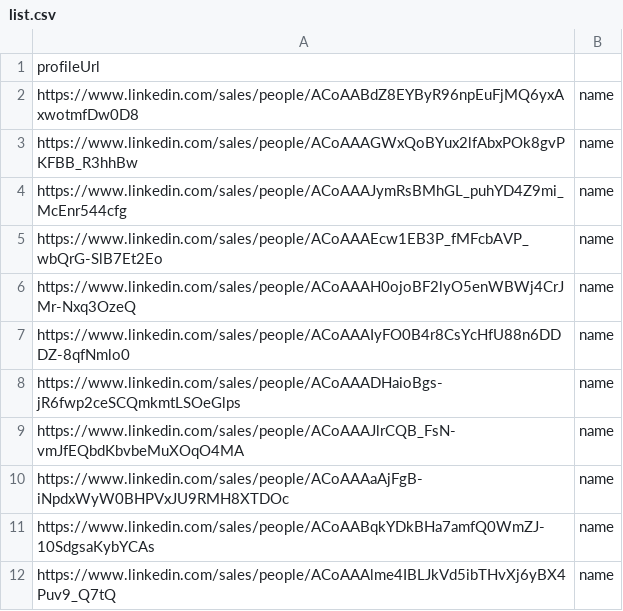
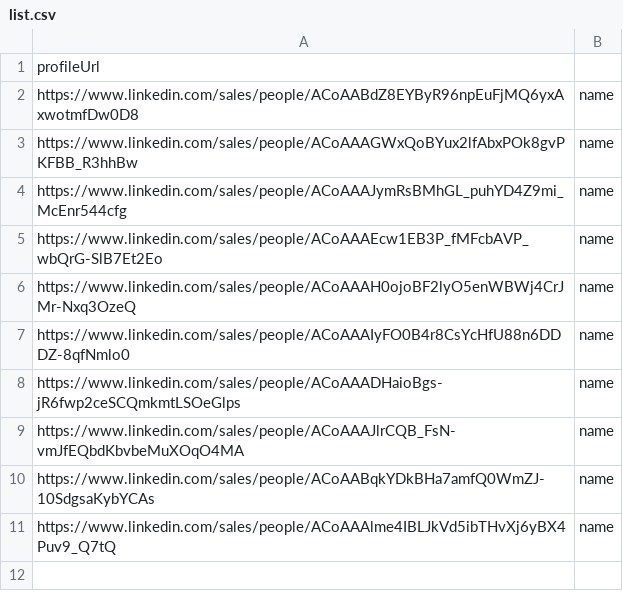
Before and after one commit to DenverVentures/unsuccessful_sales_URLs, a CSV file: list.csv, drawn as a sheet; the diff names each change by its address in the sheet, - before the commit and + after, or states it on an @@ line.

Commit message:
Update list.csv via script 2025-08-04T08:18:01.688Z

```diff
--- a/list.csv
+++ b/list.csv
-row 10: https://www.linkedin.com/sales/people/ACoAAAaAjFgB-iNpdxWyW0BHPVxJU9RMH8XTDOc | name
```
